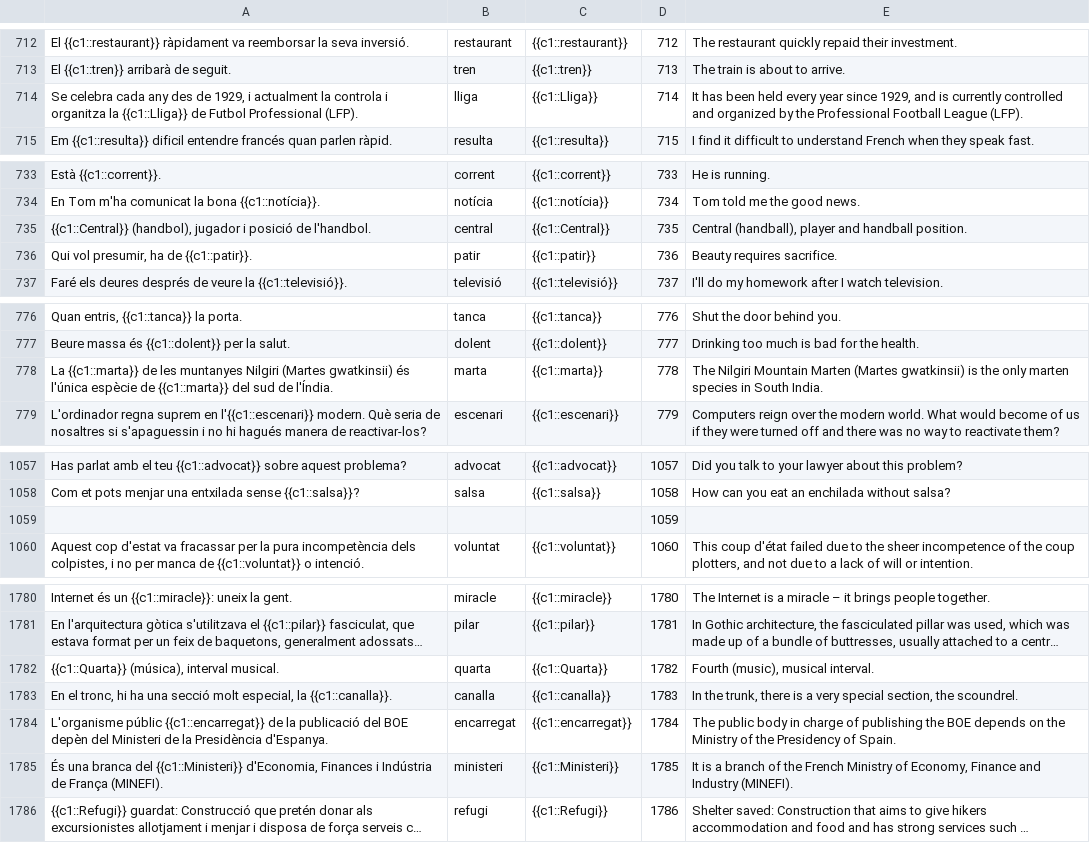
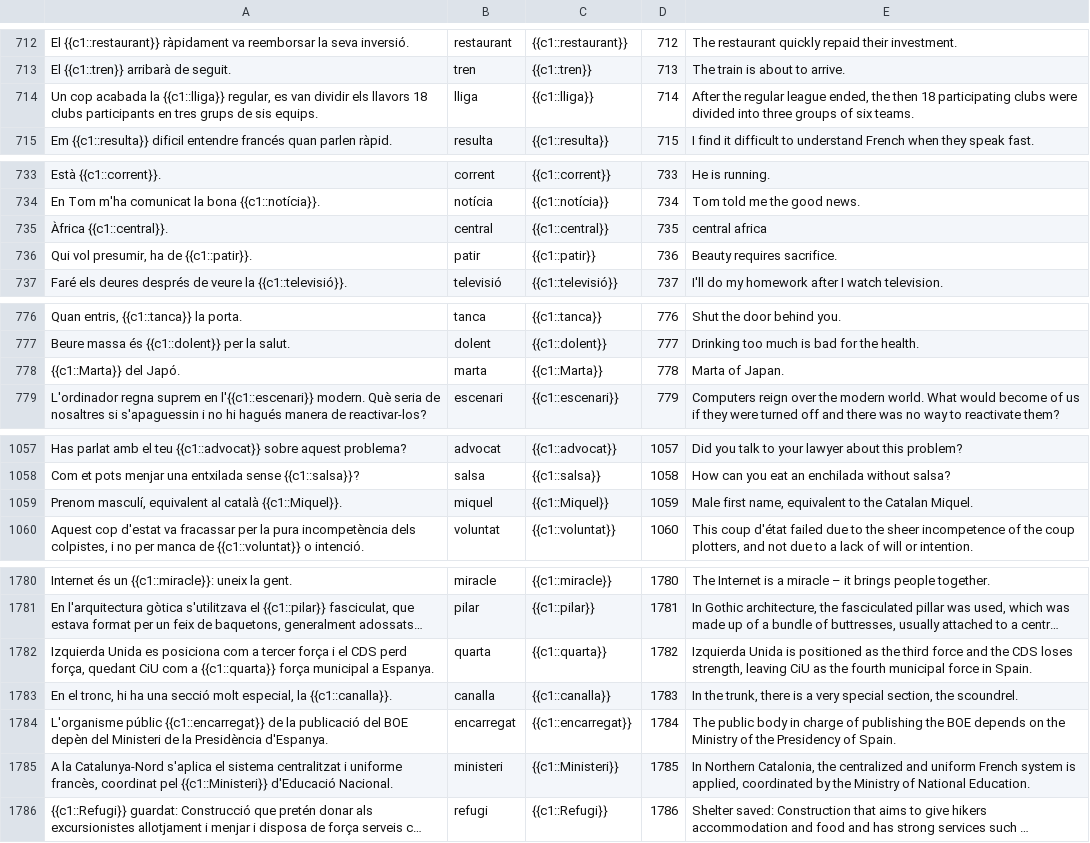
Before and after one commit to tmkeating/frequencyDictionaryCatalan, a CSV file: data/catalan_cloze_output.csv, drawn as a sheet; only a part is shown, gaps mark what is left out; long unchanged cells end in …; removed rows and columns are numbered as before the commit, all else as after; the diff covers the shown part only; the diff names each change by its address in the sheet, - before the commit and + after, or states it on an @@ line.

```diff
--- a/data/catalan_cloze_output.csv
+++ b/data/catalan_cloze_output.csv
-A714: Se celebra cada any des de 1929, i actualment la controla i organitza la {{c1::Lliga}} de Futbol Professional (LFP).
+A714: Un cop acabada la {{c1::lliga}} regular, es van dividir els llavors 18 clubs participants en tres grups de sis equips.
-C714: {{c1::Lliga}}
+C714: {{c1::lliga}}
-E714: It has been held every year since 1929, and is currently controlled and organized by the Professional Football League (LFP).
+E714: After the regular league ended, the then 18 participating clubs were divided into three groups of six teams.
-A735: {{c1::Central}} (handbol), jugador i posició de l'handbol.
+A735: Àfrica {{c1::central}}.
-C735: {{c1::Central}}
+C735: {{c1::central}}
-E735: Central (handball), player and handball position.
+E735: central africa
-A778: La {{c1::marta}} de les muntanyes Nilgiri (Martes gwatkinsii) és l'única espècie de {{c1::marta}} del sud de l'Índia.
+A778: {{c1::Marta}} del Japó.
-C778: {{c1::marta}}
+C778: {{c1::Marta}}
-E778: The Nilgiri Mountain Marten (Martes gwatkinsii) is the only marten species in South India.
+E778: Marta of Japan.
-row 1059:  |  |  | 1059
+row 1059: Prenom masculí, equivalent al català {{c1::Miquel}}. | miquel | {{c1::Miquel}} | 1059 | Male first name, equivalent to the Catalan Miquel.
-A1782: {{c1::Quarta}} (música), interval musical.
+A1782: Izquierda Unida es posiciona com a tercer força i el CDS perd força, quedant CiU com a {{c1::quarta}} força municipal a Espanya.
-C1782: {{c1::Quarta}}
+C1782: {{c1::quarta}}
-E1782: Fourth (music), musical interval.
+E1782: Izquierda Unida is positioned as the third force and the CDS loses strength, leaving CiU as the fourth municipal force in Spain.
-A1785: És una branca del {{c1::Ministeri}} d'Economia, Finances i Indústria de França (MINEFI).
+A1785: A la Catalunya-Nord s'aplica el sistema centralitzat i uniforme francès, coordinat pel {{c1::Ministeri}} d'Educació Nacional.
-E1785: It is a branch of the French Ministry of Economy, Finance and Industry (MINEFI).
+E1785: In Northern Catalonia, the centralized and uniform French system is applied, coordinated by the Ministry of National Education.
```
Also changed, not shown: 26 edited cells elsewhere in this file, 1 other file.
